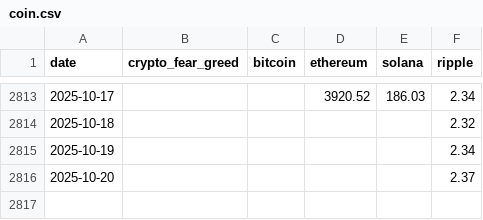
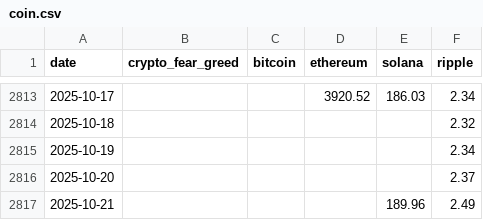
Before and after one commit to phj1120/fearAndGreed, a CSV file: data/coin.csv, drawn as a sheet; only a part is shown, gaps mark what is left out.

```diff
--- a/data/coin.csv
+++ b/data/coin.csv
@@ -2816 +2816,2 @@ date,crypto_fear_greed,bitcoin,ethereum,solana,ripple
 2025-10-20,,,,,2.37
+2025-10-21,,,,189.96,2.49
```
Also changed, not shown: docs/data/coin.csv.
